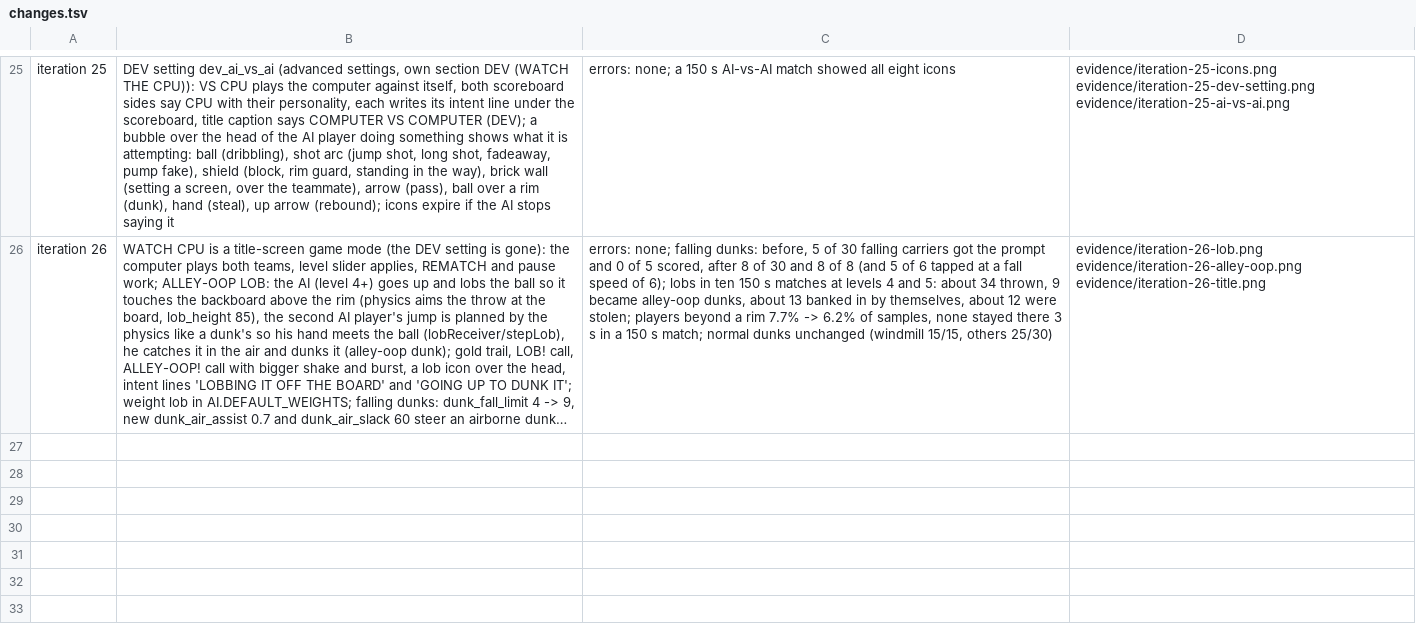
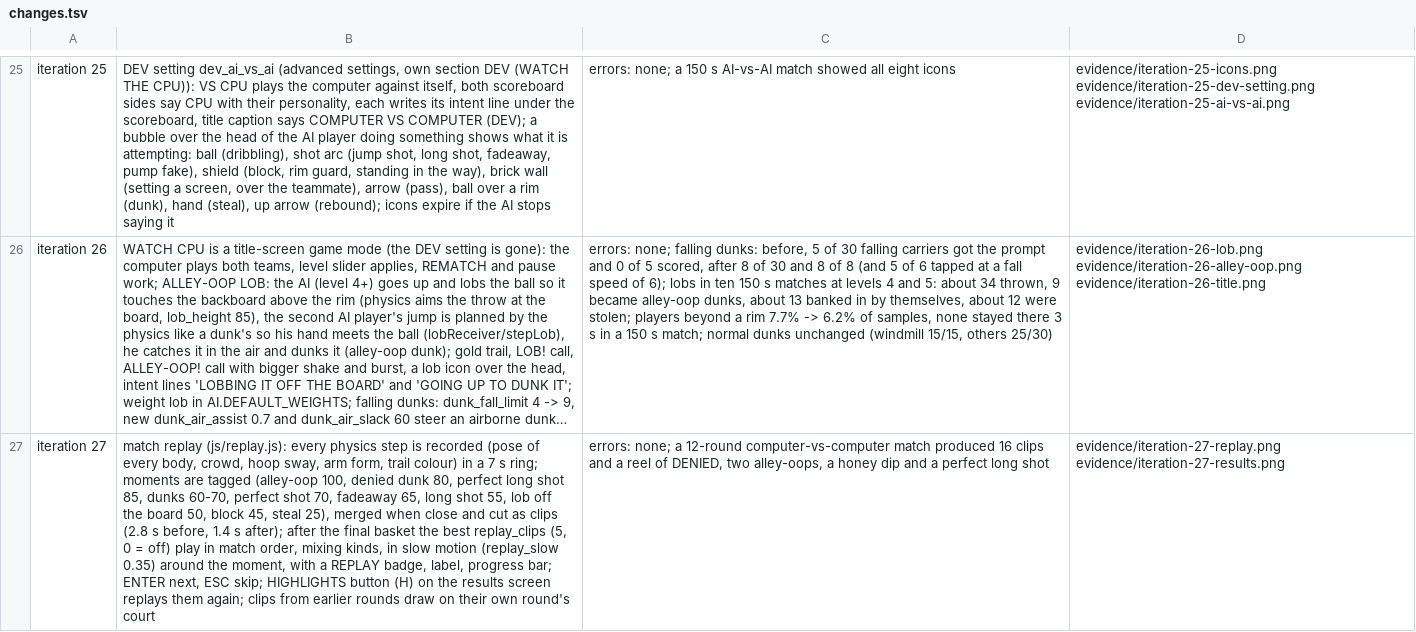
Before and after one commit to EvanCobigo/basketrandom1, a TSV file: prototypes/flop-hoops/evidence/changes.tsv, drawn as a sheet; only a part is shown, gaps mark what is left out; long unchanged cells end in …; the diff names each change by its address in the sheet, - before the commit and + after, or states it on an @@ line.

```diff
--- a/prototypes/flop-hoops/evidence/changes.tsv
+++ b/prototypes/flop-hoops/evidence/changes.tsv
+row 27: iteration 27 | match replay (js/replay.js): every physics step is recorded (pose of every body, crowd, hoop sway, arm form, trail colour) in a 7 s ring; moments are tagged (alley-oop 100, denied dunk 80, perfect long shot 85, dunks 60-70, perfect shot 70, fadeaway 65, long shot 55, lob off the board 50, block 45, steal 25), merged when close and cut as clips (2.8 s before, 1.4 s after); after the final basket the best replay_clips (5, 0 = off) play in match order, mixing kinds, in slow motion (replay_slow 0.35) around the moment, with a REPLAY badge, label, progress bar; ENTER next, ESC skip; HIGHLIGHTS button (H) on the results screen replays them again; clips from earlier rounds draw on their own round's court | errors: none; a 12-round computer-vs-computer match produced 16 clips and a reel of DENIED, two alley-oops, a honey dip and a perfect long shot | evidence/iteration-27-replay.png evidence/iteration-27-results.png
```
Also changed, not shown: 7 other files.
